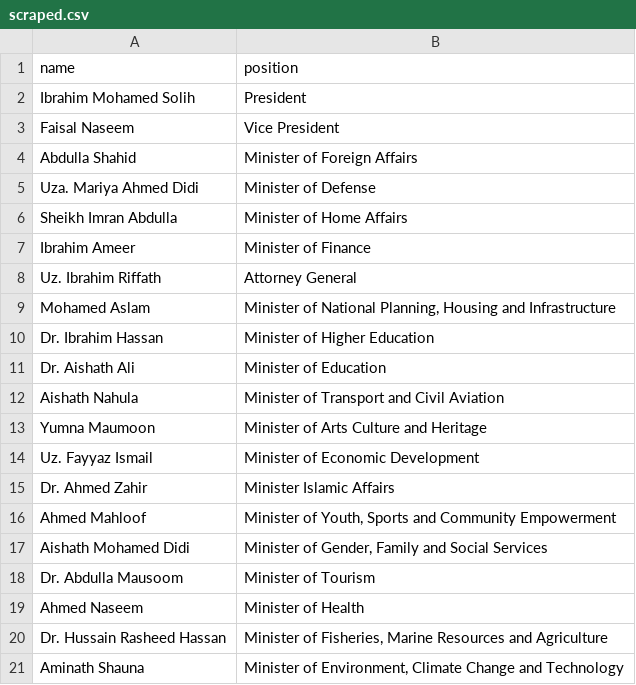
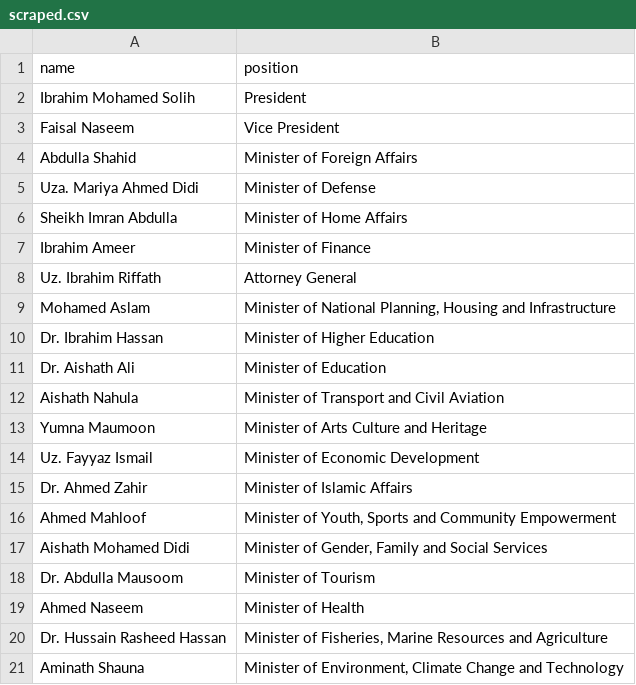
Before and after one commit to every-politician-scrapers/maldives-ministers, a CSV file: sources/official/scraped.csv, drawn as a sheet.

Commit message:
Compare external sources to Wikidata

```diff
--- a/sources/official/scraped.csv
+++ b/sources/official/scraped.csv
@@ -14,3 +14,3 @@ Yumna Maumoon,Minister of Arts Culture and Heritage
 Uz. Fayyaz Ismail,Minister of Economic Development
-Dr. Ahmed Zahir,Minister Islamic Affairs
+Dr. Ahmed Zahir,Minister of Islamic Affairs
 Ahmed Mahloof,"Minister of Youth, Sports and Community Empowerment"
```
Also changed, not shown: sources/official/wikidata.csv.
